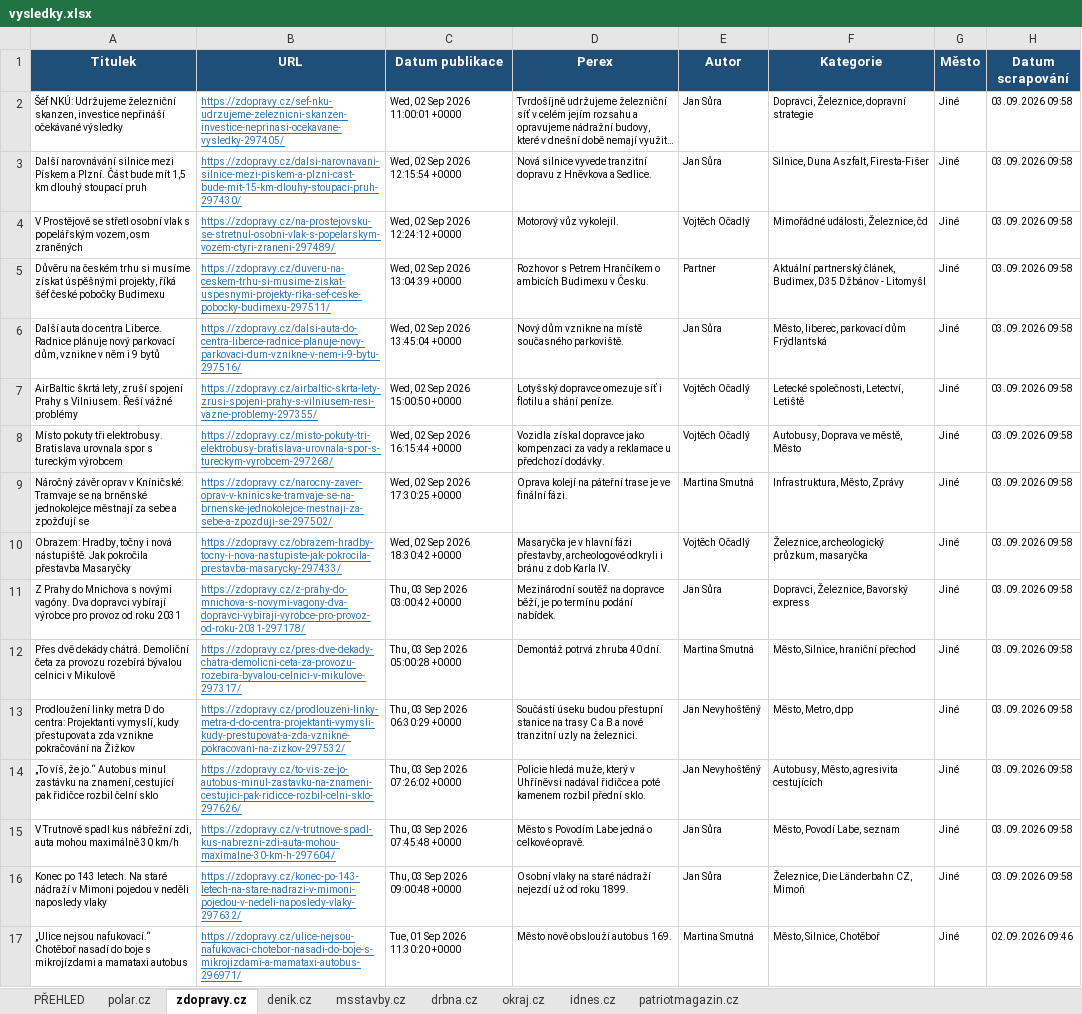
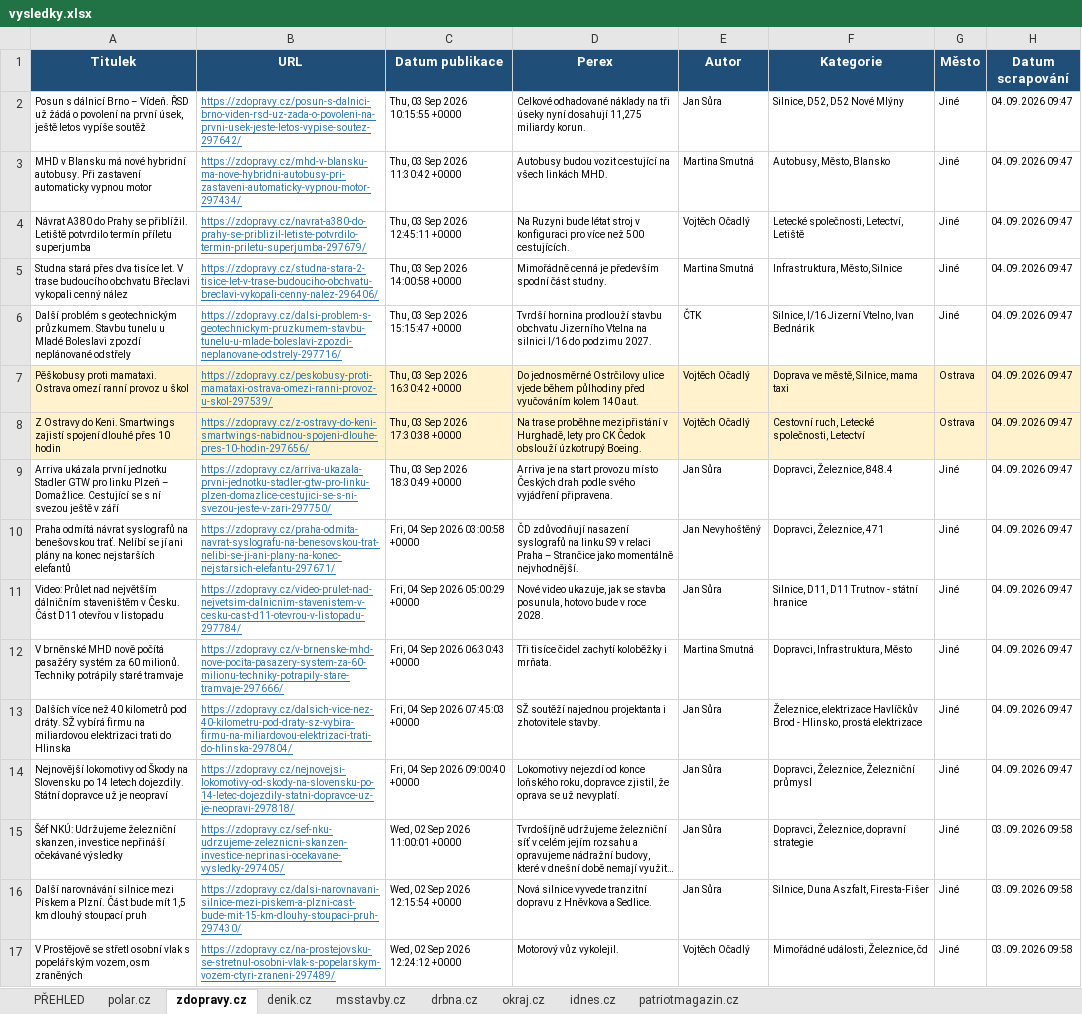
Before and after one commit to adamekcerv/scrapper_dop, an Excel workbook: vysledky.xlsx, sheet zdopravy.cz, drawn as a sheet; only a part is shown; the shorter side is filled out with more unchanged rows; long unchanged cells end in …; values as stored, in another font and other column widths than the file's, no borders; the diff names each change by its address in the sheet, - before the commit and + after, or states it on an @@ line.

```diff
--- a/vysledky.xlsx (sheet zdopravy.cz)
+++ b/vysledky.xlsx (sheet zdopravy.cz)
+row 2: Posun s dálnicí Brno – Vídeň. ŘSD už žádá o povolení na první úsek, ještě letos vypíše soutěž | https://zdopravy.cz/posun-s-dalnici-brno-viden-rsd-uz-zada-o-povoleni-na-prvni-usek-jeste-letos-vypise-soutez-297642/ | Thu, 03 Sep 2026 10:15:55 +0000 | Celkové odhadované náklady na tři úseky nyní dosahují 11,275 miliardy korun. | Jan Sůra | Silnice, D52, D52 Nové Mlýny | Jiné | 04.09.2026 09:47
+row 3: MHD v Blansku má nové hybridní autobusy. Při zastavení automaticky vypnou motor | https://zdopravy.cz/mhd-v-blansku-ma-nove-hybridni-autobusy-pri-zastaveni-automaticky-vypnou-motor-297434/ | Thu, 03 Sep 2026 11:30:42 +0000 | Autobusy budou vozit cestující na všech linkách MHD. | Martina Smutná | Autobusy, Město, Blansko | Jiné | 04.09.2026 09:47
+row 4: Návrat A380 do Prahy se přiblížil. Letiště potvrdilo termín příletu superjumba | https://zdopravy.cz/navrat-a380-do-prahy-se-priblizil-letiste-potvrdilo-termin-priletu-superjumba-297679/ | Thu, 03 Sep 2026 12:45:11 +0000 | Na Ruzyni bude létat stroj v konfiguraci pro více než 500 cestujících. | Vojtěch Očadlý | Letecké společnosti, Letectví, Letiště | Jiné | 04.09.2026 09:47
+row 5: Studna stará přes dva tisíce let. V trase budoucího obchvatu Břeclavi vykopali cenný nález | https://zdopravy.cz/studna-stara-2-tisice-let-v-trase-budouciho-obchvatu-breclavi-vykopali-cenny-nalez-296406/ | Thu, 03 Sep 2026 14:00:58 +0000 | Mimořádně cenná je především spodní část studny. | Martina Smutná | Infrastruktura, Město, Silnice | Jiné | 04.09.2026 09:47
+row 6: Další problém s geotechnickým průzkumem. Stavbu tunelu u Mladé Boleslavi zpozdí neplánované odstřely | https://zdopravy.cz/dalsi-problem-s-geotechnickym-pruzkumem-stavbu-tunelu-u-mlade-boleslavi-zpozdi-neplanovane-odstrely-297716/ | Thu, 03 Sep 2026 15:15:47 +0000 | Tvrdší hornina prodlouží stavbu obchvatu Jizerního Vtelna na silnici I/16 do podzimu 2027. | ČTK | Silnice, I/16 Jizerní Vtelno, Ivan Bednárik | Jiné | 04.09.2026 09:47
+row 7: Pěškobusy proti mamataxi. Ostrava omezí ranní provoz u škol | https://zdopravy.cz/peskobusy-proti-mamataxi-ostrava-omezi-ranni-provoz-u-skol-297539/ | Thu, 03 Sep 2026 16:30:42 +0000 | Do jednosměrné Ostrčilovy ulice vjede během půlhodiny před vyučováním kolem 140 aut. | Vojtěch Očadlý | Doprava ve městě, Silnice, mama taxi | Ostrava | 04.09.2026 09:47
+row 8: Z Ostravy do Keni. Smartwings zajistí spojení dlouhé přes 10 hodin | https://zdopravy.cz/z-ostravy-do-keni-smartwings-nabidnou-spojeni-dlouhe-pres-10-hodin-297656/ | Thu, 03 Sep 2026 17:30:38 +0000 | Na trase proběhne mezipřistání v Hurghadě, lety pro CK Čedok obslouží úzkotrupý Boeing. | Vojtěch Očadlý | Cestovní ruch, Letecké společnosti, Letectví | Ostrava | 04.09.2026 09:47
+row 9: Arriva ukázala první jednotku Stadler GTW pro linku Plzeň – Domažlice. Cestující se s ní svezou ještě v září | https://zdopravy.cz/arriva-ukazala-prvni-jednotku-stadler-gtw-pro-linku-plzen-domazlice-cestujici-se-s-ni-svezou-jeste-v-zari-297750/ | Thu, 03 Sep 2026 18:30:49 +0000 | Arriva je na start provozu místo Českých drah podle svého vyjádření připravena. | Jan Sůra | Dopravci, Železnice, 848.4 | Jiné | 04.09.2026 09:47
+row 10: Praha odmítá návrat syslografů na benešovskou trať. Nelíbí se jí ani plány na konec nejstarších elefantů | https://zdopravy.cz/praha-odmita-navrat-syslografu-na-benesovskou-trat-nelibi-se-ji-ani-plany-na-konec-nejstarsich-elefantu-297671/ | Fri, 04 Sep 2026 03:00:58 +0000 | ČD zdůvodňují nasazení syslografů na linku S9 v relaci Praha – Strančice jako momentálně nejvhodnější. | Jan Nevyhoštěný | Dopravci, Železnice, 471 | Jiné | 04.09.2026 09:47
+row 11: Video: Průlet nad největším dálničním staveništěm v Česku. Část D11 otevřou v listopadu | https://zdopravy.cz/video-prulet-nad-nejvetsim-dalnicnim-stavenistem-v-cesku-cast-d11-otevrou-v-listopadu-297784/ | Fri, 04 Sep 2026 05:00:29 +0000 | Nové video ukazuje, jak se stavba posunula, hotovo bude v roce 2028. | Jan Sůra | Silnice, D11, D11 Trutnov - státní hranice | Jiné | 04.09.2026 09:47
+row 12: V brněnské MHD nově počítá pasažéry systém za 60 milionů. Techniky potrápily staré tramvaje | https://zdopravy.cz/v-brnenske-mhd-nove-pocita-pasazery-system-za-60-milionu-techniky-potrapily-stare-tramvaje-297666/ | Fri, 04 Sep 2026 06:30:43 +0000 | Tři tisíce čidel zachytí koloběžky i mrňata. | Martina Smutná | Dopravci, Infrastruktura, Město | Jiné | 04.09.2026 09:47
+row 13: Dalších více než 40 kilometrů pod dráty. SŽ vybírá firmu na miliardovou elektrizaci trati do Hlinska | https://zdopravy.cz/dalsich-vice-nez-40-kilometru-pod-draty-sz-vybira-firmu-na-miliardovou-elektrizaci-trati-do-hlinska-297804/ | Fri, 04 Sep 2026 07:45:03 +0000 | SŽ soutěží najednou projektanta i zhotovitele stavby. | Jan Sůra | Železnice, elektrizace Havlíčkův Brod - Hlinsko, prostá elektrizace | Jiné | 04.09.2026 09:47
+row 14: Nejnovější lokomotivy od Škody na Slovensku po 14 letech dojezdily. Státní dopravce už je neopraví | https://zdopravy.cz/nejnovejsi-lokomotivy-od-skody-na-slovensku-po-14-letec-dojezdily-statni-dopravce-uz-je-neopravi-297818/ | Fri, 04 Sep 2026 09:00:40 +0000 | Lokomotivy nejezdí od konce loňského roku, dopravce zjistil, že oprava se už nevyplatí. | Jan Sůra | Dopravci, Železnice, Železniční průmysl | Jiné | 04.09.2026 09:47
```
Also changed, not shown: sheet PŘEHLED, sheet denik.cz, sheet idnes.cz, sheet msstavby.cz, sheet patriotmagazin.cz, sheet okraj.cz, 2 other files.
